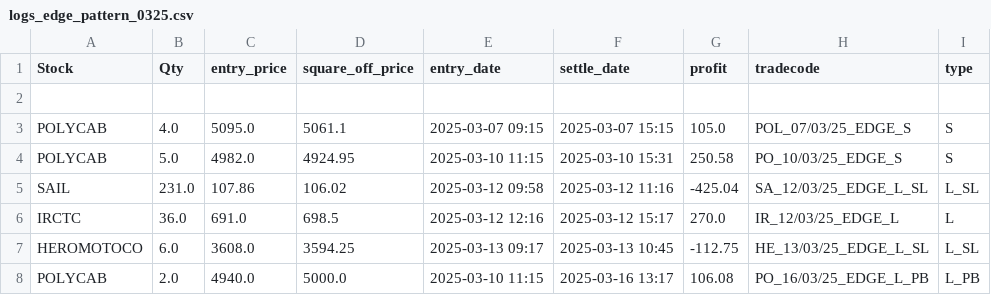
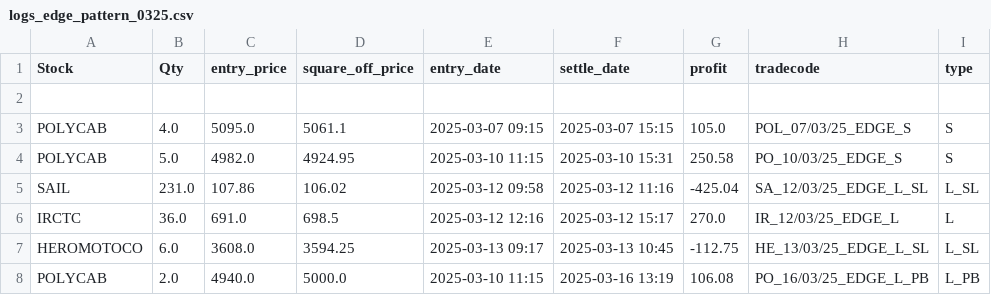
Before and after one commit to ANANTKACHOLIA/portfolio_data, a CSV file: logs_edge_pattern_0325.csv, drawn as a sheet.

Commit message:
Replace CSV file

```diff
--- a/logs_edge_pattern_0325.csv
+++ b/logs_edge_pattern_0325.csv
@@ -7,2 +7,2 @@ POLYCAB,4.0,5095.0,5061.1,2025-03-07 09:15,2025-03-07 15:15,105.0,POL_07/03/25_E
  HEROMOTOCO,6.0,3608.0,3594.25,2025-03-13 09:17,2025-03-13 10:45,-112.75, HE_13/03/25_EDGE_L_SL,L_SL
- POLYCAB,2.0,4940.0,5000.0,2025-03-10 11:15,2025-03-16 13:17,106.08, PO_16/03/25_EDGE_L_PB,L_PB
+ POLYCAB,2.0,4940.0,5000.0,2025-03-10 11:15,2025-03-16 13:19,106.08, PO_16/03/25_EDGE_L_PB,L_PB
```
